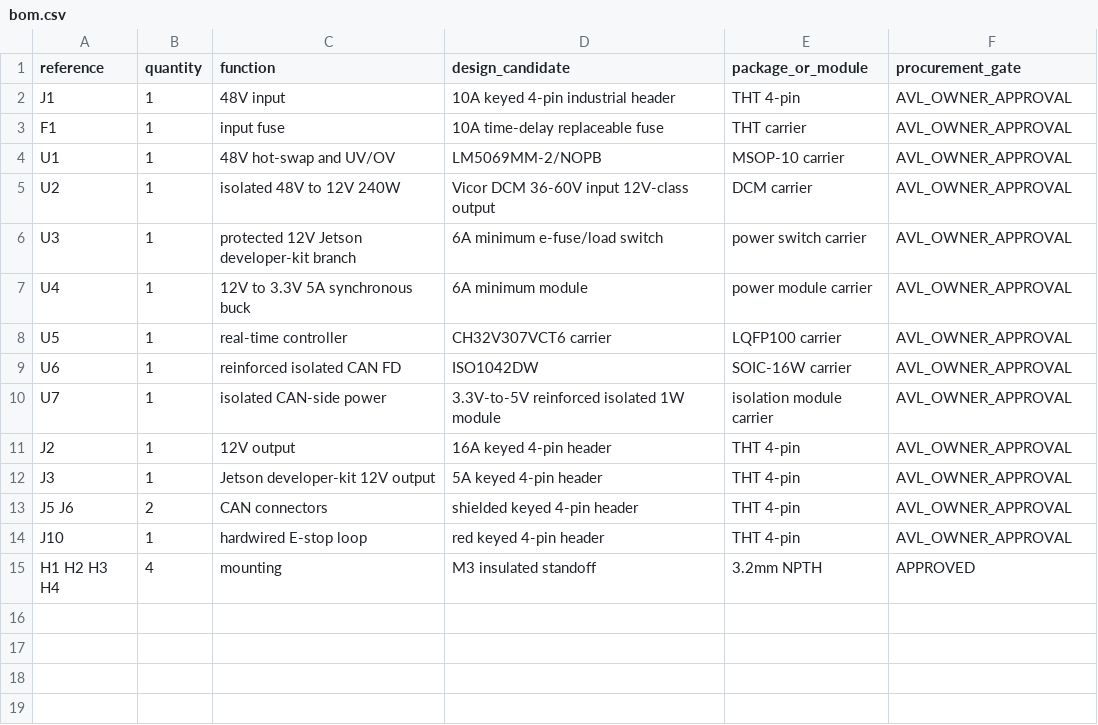
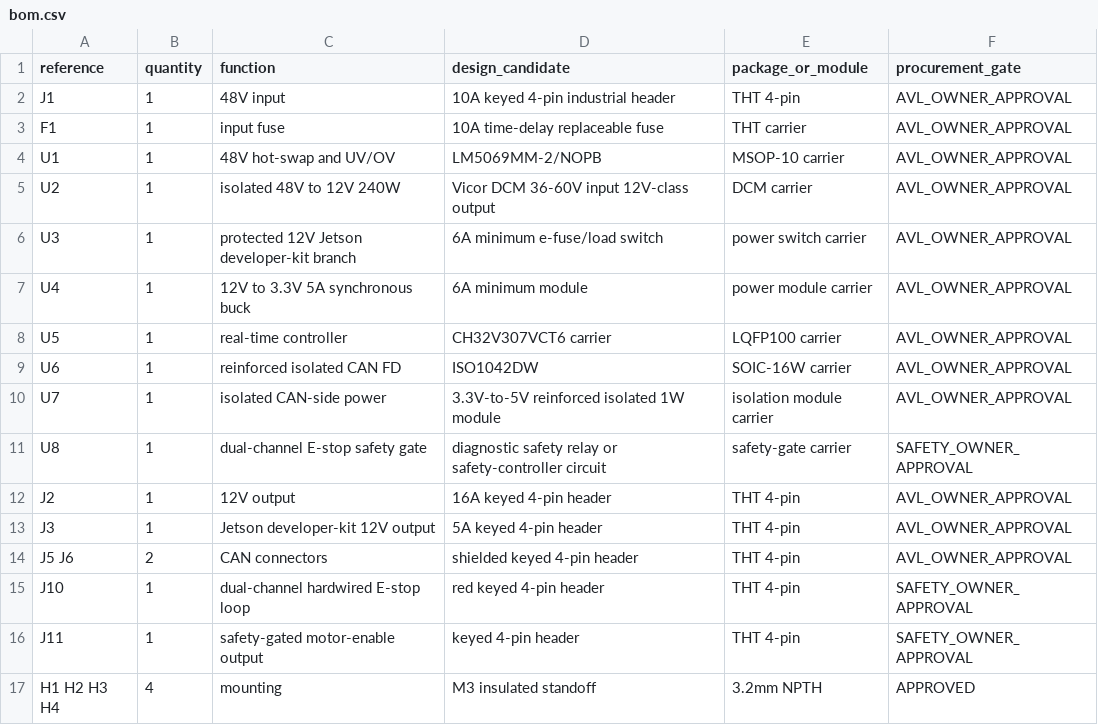
Before and after one commit to Quchaosheng/workbench-desk-robot, a CSV file: hardware/pcb/fabrication/bom.csv, drawn as a sheet.

Commit message:
feat(hardware): harden safety and order release gates

```diff
--- a/hardware/pcb/fabrication/bom.csv
+++ b/hardware/pcb/fabrication/bom.csv
@@ -10,2 +10,3 @@ U6,1,reinforced isolated CAN FD,ISO1042DW,SOIC-16W carrier,AVL_OWNER_APPROVAL
 U7,1,isolated CAN-side power,3.3V-to-5V reinforced isolated 1W module,isolation module carrier,AVL_OWNER_APPROVAL
+U8,1,dual-channel E-stop safety gate,diagnostic safety relay or safety-controller circuit,safety-gate carrier,SAFETY_OWNER_APPROVAL
 J2,1,12V output,16A keyed 4-pin header,THT 4-pin,AVL_OWNER_APPROVAL
@@ -13,3 +14,4 @@ J3,1,Jetson developer-kit 12V output,5A keyed 4-pin header,THT 4-pin,AVL_OWNER_A
 J5 J6,2,CAN connectors,shielded keyed 4-pin header,THT 4-pin,AVL_OWNER_APPROVAL
-J10,1,hardwired E-stop loop,red keyed 4-pin header,THT 4-pin,AVL_OWNER_APPROVAL
+J10,1,dual-channel hardwired E-stop loop,red keyed 4-pin header,THT 4-pin,SAFETY_OWNER_APPROVAL
+J11,1,safety-gated motor-enable output,keyed 4-pin header,THT 4-pin,SAFETY_OWNER_APPROVAL
 H1 H2 H3 H4,4,mounting,M3 insulated standoff,3.2mm NPTH,APPROVED
```
Also changed, not shown: hardware/pcb/connectors.csv, hardware/pcb/fabrication/bringup-test-plan.csv, 55 other files.
